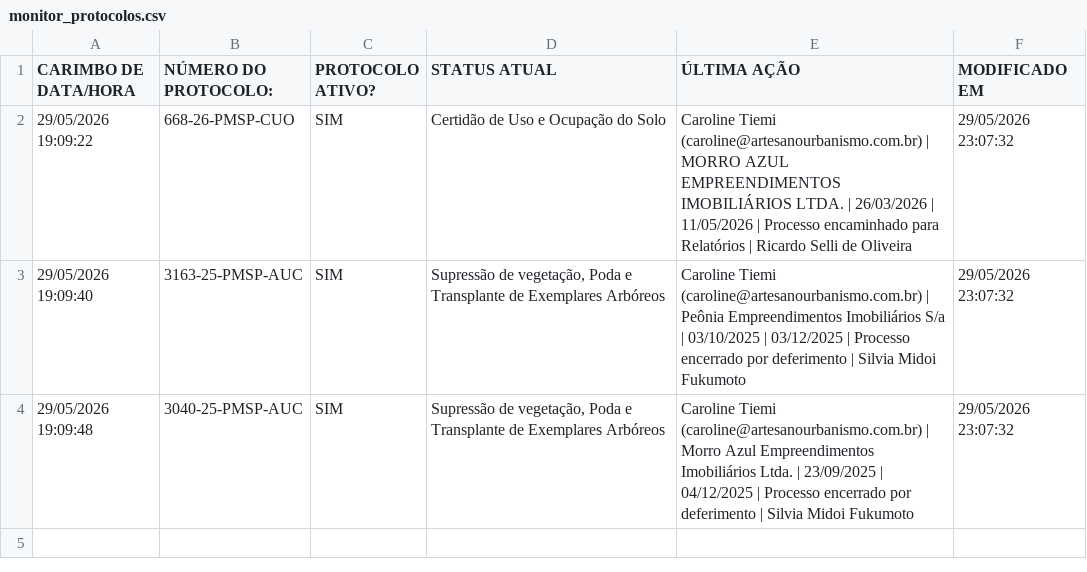
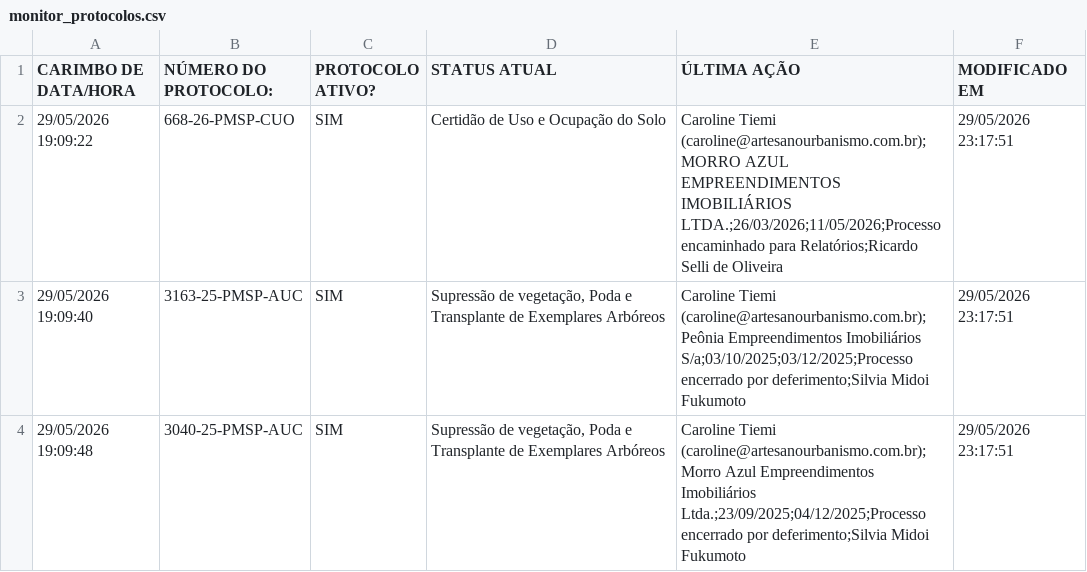
Before and after one commit to mikaellevictoria2017-ai/robo-monitoramento-portais, a CSV file: monitor_protocolos.csv, drawn as a sheet.

```diff
--- a/monitor_protocolos.csv
+++ b/monitor_protocolos.csv
@@ -1,4 +1,4 @@
 CARIMBO DE DATA/HORA;NÚMERO DO PROTOCOLO:;PROTOCOLO ATIVO?;STATUS ATUAL;ÚLTIMA AÇÃO;MODIFICADO EM
-29/05/2026 19:09:22;668-26-PMSP-CUO;SIM;Certidão de Uso e Ocupação do Solo;Caroline Tiemi (caroline@artesanourbanismo.com.br) | MORRO AZUL EMPREENDIMENTOS IMOBILIÁRIOS LTDA. | 26/03/2026 | 11/05/2026 | Processo encaminhado para Relatórios | Ricardo Selli de Oliveira;29/05/2026 23:07:32
-29/05/2026 19:09:40;3163-25-PMSP-AUC;SIM;Supressão de vegetação, Poda e Transplante de Exemplares Arbóreos;Caroline Tiemi (caroline@artesanourbanismo.com.br) | Peônia Empreendimentos Imobiliários S/a | 03/10/2025 | 03/12/2025 | Processo encerrado por deferimento | Silvia Midoi Fukumoto;29/05/2026 23:07:32
-29/05/2026 19:09:48;3040-25-PMSP-AUC;SIM;Supressão de vegetação, Poda e Transplante de Exemplares Arbóreos;Caroline Tiemi (caroline@artesanourbanismo.com.br) | Morro Azul Empreendimentos Imobiliários Ltda. | 23/09/2025 | 04/12/2025 | Processo encerrado por deferimento | Silvia Midoi Fukumoto;29/05/2026 23:07:32
+29/05/2026 19:09:22;668-26-PMSP-CUO;SIM;Certidão de Uso e Ocupação do Solo;"Caroline Tiemi (caroline@artesanourbanismo.com.br);MORRO AZUL EMPREENDIMENTOS IMOBILIÁRIOS LTDA.;26/03/2026;11/05/2026;Processo encaminhado para Relatórios;Ricardo Selli de Oliveira";29/05/2026 23:17:51
+29/05/2026 19:09:40;3163-25-PMSP-AUC;SIM;Supressão de vegetação, Poda e Transplante de Exemplares Arbóreos;"Caroline Tiemi (caroline@artesanourbanismo.com.br);Peônia Empreendimentos Imobiliários S/a;03/10/2025;03/12/2025;Processo encerrado por deferimento;Silvia Midoi Fukumoto";29/05/2026 23:17:51
+29/05/2026 19:09:48;3040-25-PMSP-AUC;SIM;Supressão de vegetação, Poda e Transplante de Exemplares Arbóreos;"Caroline Tiemi (caroline@artesanourbanismo.com.br);Morro Azul Empreendimentos Imobiliários Ltda.;23/09/2025;04/12/2025;Processo encerrado por deferimento;Silvia Midoi Fukumoto";29/05/2026 23:17:51
```
